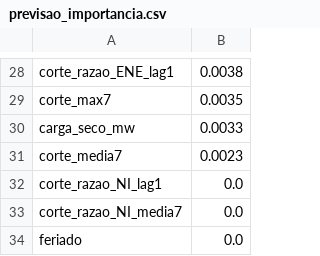
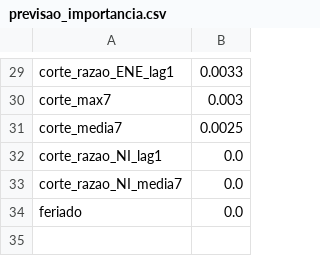
Before and after one commit to CaioNepomuceno2/renewables-curtailment, a CSV file: reports/previsao_importancia.csv, drawn as a sheet; only a part is shown, gaps mark what is left out; removed rows and columns are numbered as before the commit, all else as after; the diff covers the shown part only; the diff names each change by its address in the sheet, - before the commit and + after, or states it on an @@ line.

```diff
--- a/reports/previsao_importancia.csv
+++ b/reports/previsao_importancia.csv
-B29: 0.0038
+B29: 0.0033
-B30: 0.0035
+B30: 0.003
-row 30: carga_seco_mw | 0.0033
-B31: 0.0023
+B31: 0.0025
```
Also changed, not shown: 8 added rows, 7 removed rows and 18 edited cells elsewhere in this file, reports/perfil_horario_12m.csv, reports/por_razao.csv, 19 other files.
